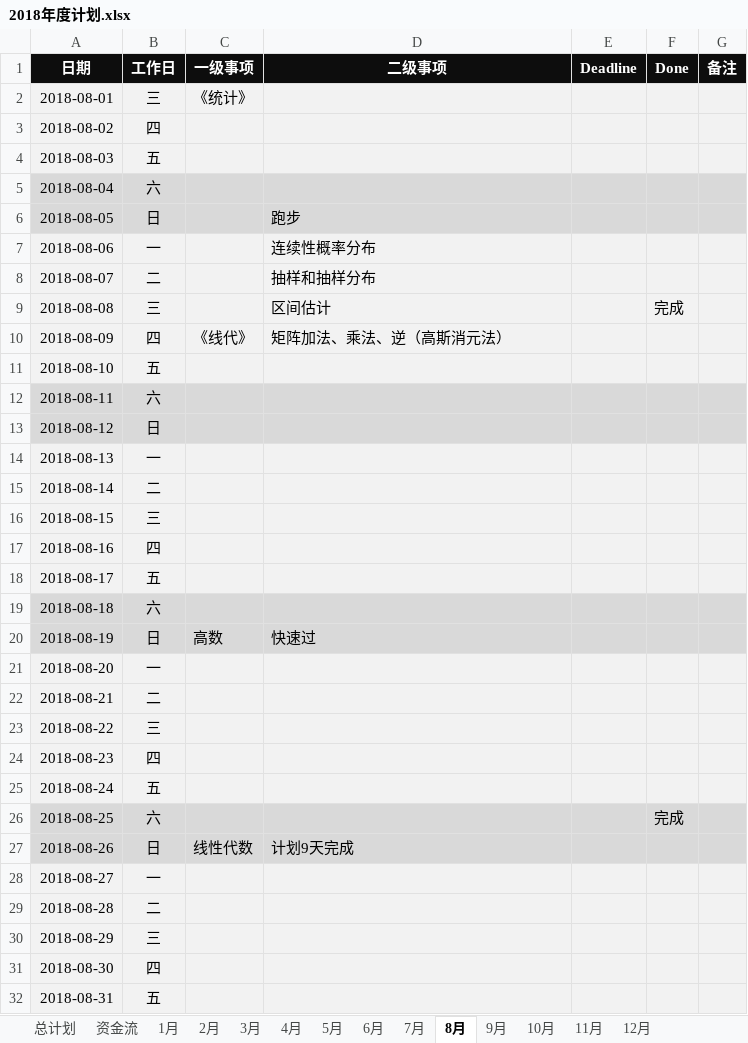
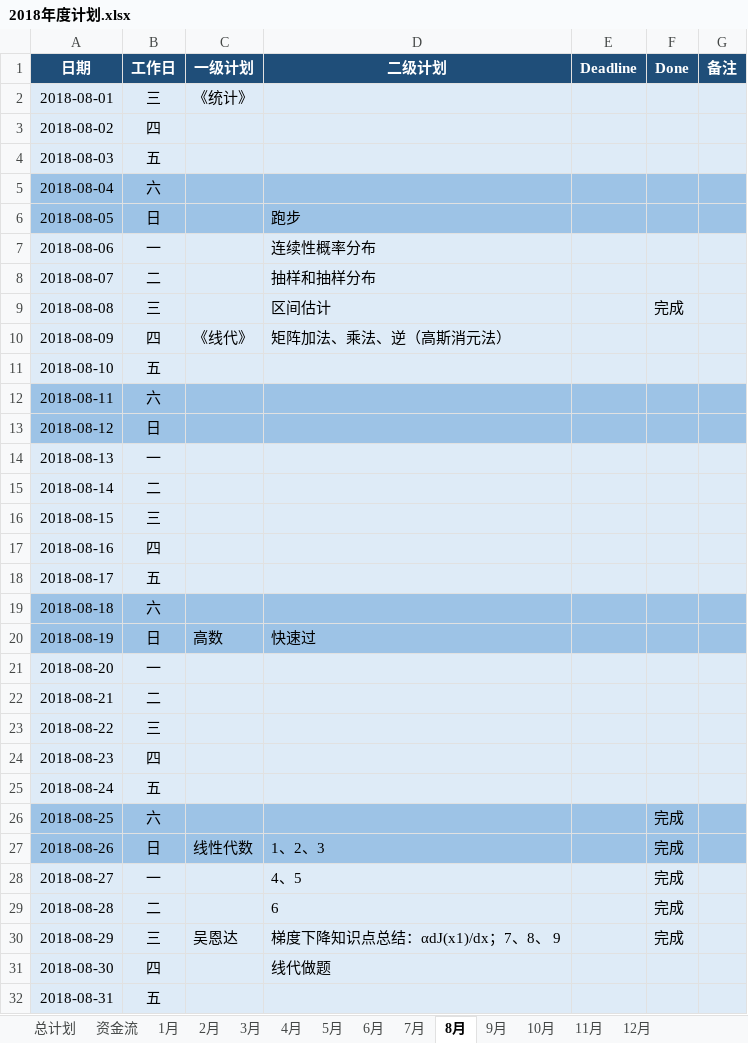
Before and after one commit to JokerPider/booknotes, an Excel workbook: 2018年度计划.xlsx, sheet 8月, drawn as a sheet; values as stored, in another font and other column widths than the file's, no borders; the diff names each change by its address in the sheet, - before the commit and + after, or states it on an @@ line.

```diff
--- a/2018年度计划.xlsx (sheet 8月)
+++ b/2018年度计划.xlsx (sheet 8月)
-A1:G1 fill: #0D0D0D
+A1:G1 fill: #1F4E79
-C1: 一级事项
+C1: 一级计划
-D1: 二级事项
+D1: 二级计划
-A5:G6 fill: #D9D9D9
+A5:G6 fill: #9DC3E6
-A12:G13 fill: #D9D9D9
+A12:G13 fill: #9DC3E6
-A19:G20 fill: #D9D9D9
+A19:G20 fill: #9DC3E6
-A26:G27 fill: #D9D9D9
+A26:G27 fill: #9DC3E6
-D27 (二级计划): 计划9天完成
+D27 (二级计划): 1、2、3
-F27:F30 (Done): (empty)
+F27:F30 (Done): 完成
-D28 (二级计划): (empty)
+D28 (二级计划): 4、5
-D29 (二级计划): (empty)
+D29 (二级计划): 6
-C30 (一级计划): (empty)
+C30 (一级计划): 吴恩达
-D30 (二级计划): (empty)
+D30 (二级计划): 梯度下降知识点总结：αdJ(x1)/dx；7、8、 9
-D31 (二级计划): (empty)
+D31 (二级计划): 线代做题
```
Also changed, not shown: sheet 9月, sheet 12月, sheet 11月, sheet 10月, sheet 资金流, charts or pictures, 2018工作日志.xlsx.
